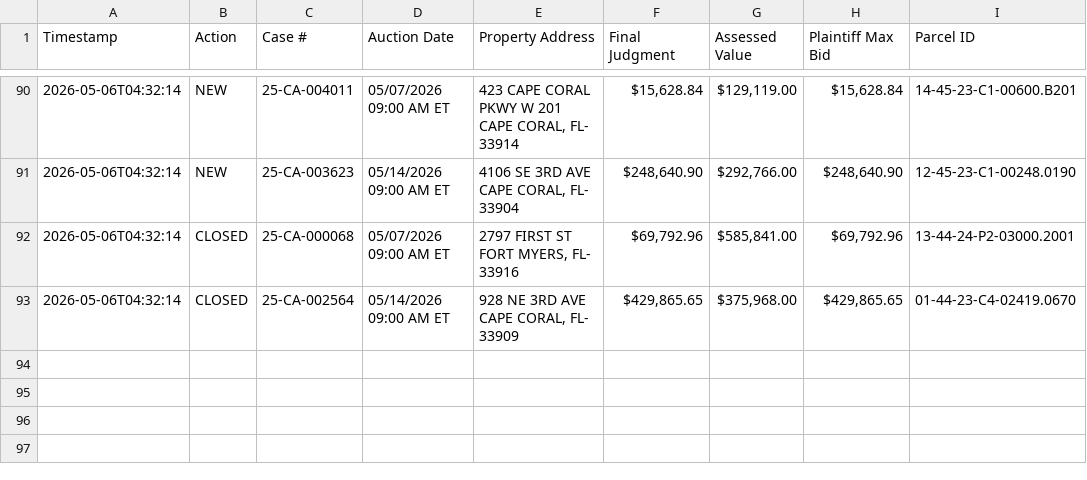
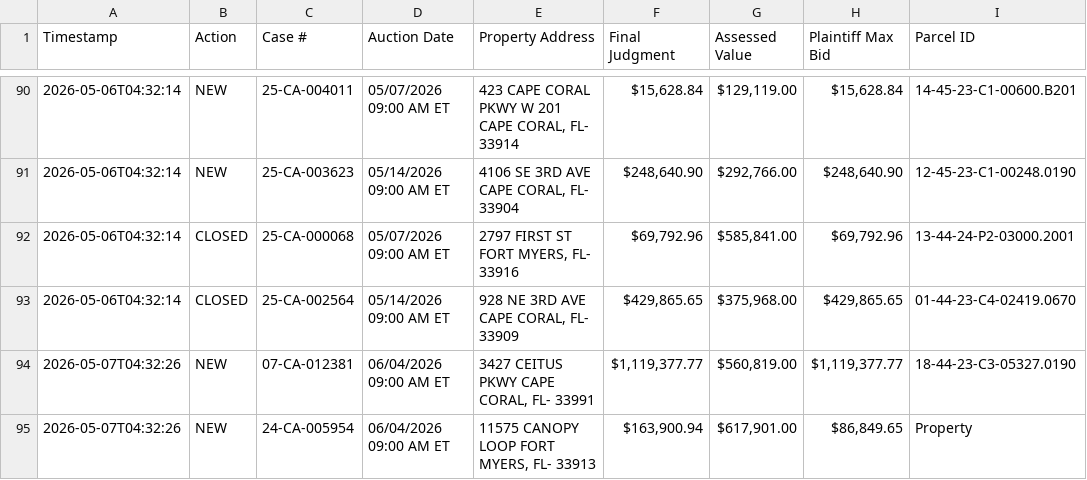
Before and after one commit to figlesias7/Realforeclose-lee, a CSV file: data/event_log.csv, drawn as a sheet; only a part is shown, gaps mark what is left out; the diff names each change by its address in the sheet, - before the commit and + after, or states it on an @@ line.

```diff
--- a/data/event_log.csv
+++ b/data/event_log.csv
+row 94: 2026-05-07T04:32:26 | NEW | 07-CA-012381 | 06/04/2026 09:00 AM ET | 3427 CEITUS PKWY CAPE CORAL, FL- 33991 | $1,119,377.77 | $560,819.00 | $1,119,377.77 | 18-44-23-C3-05327.0190
+row 95: 2026-05-07T04:32:26 | NEW | 24-CA-005954 | 06/04/2026 09:00 AM ET | 11575 CANOPY LOOP FORT MYERS, FL- 33913 | $163,900.94 | $617,901.00 | $86,849.65 | Property
```
Also changed, not shown: data/all_seen.csv, 3 other files.
